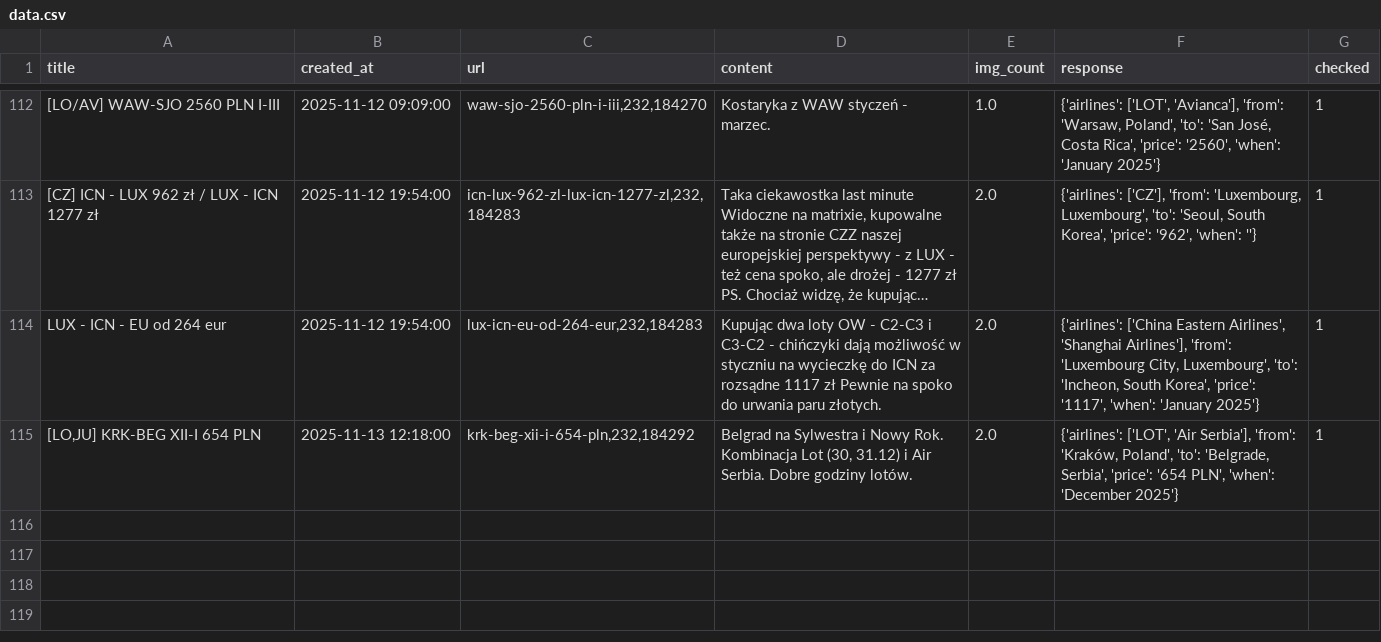
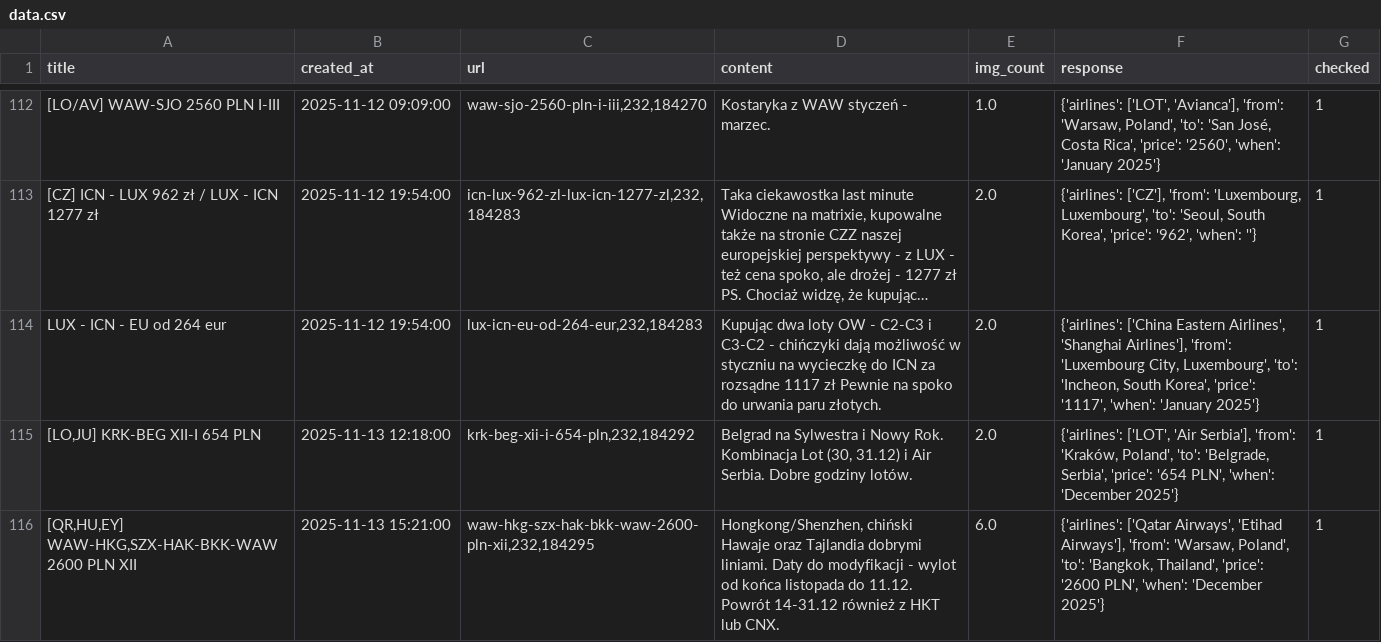
Before and after one commit to kstajer/flight-deal-notification, a CSV file: data.csv, drawn as a sheet; only a part is shown, gaps mark what is left out; long unchanged cells end in ….

```diff
--- a/data.csv
+++ b/data.csv
@@ -115 +115,2 @@ LUX - ICN - EU od 264 eur ,2025-11-12 19:54:00,"lux-icn-eu-od-264-eur,232,184283
 "[LO,JU] KRK-BEG XII-I 654 PLN ",2025-11-13 12:18:00,"krk-beg-xii-i-654-pln,232,184292","Belgrad na Sylwestra i Nowy Rok. Kombinacja Lot (30, 31.12) i Air Serbia. Dobre godziny lotów.",2.0,"{'airlines': ['LOT', 'Air Serbia'], 'from': 'Kraków, Poland', 'to': 'Belgrade, Serbia', 'price': '654 PLN', 'when': 'December 2025'}",1
+"[QR,HU,EY] WAW-HKG,SZX-HAK-BKK-WAW 2600 PLN XII ",2025-11-13 15:21:00,"waw-hkg-szx-hak-bkk-waw-2600-pln-xii,232,184295","Hongkong/Shenzhen, chiński Hawaje oraz Tajlandia dobrymi liniami. Daty do modyfikacji - wylot od końca listopada do 11.12. Powrót 14-31.12 również z HKT lub CNX.",6.0,"{'airlines': ['Qatar Airways', 'Etihad Airways'], 'from': 'Warsaw, Poland', 'to': 'Bangkok, Thailand', 'price': '2600 PLN', 'when': 'December 2025'}",1
```
